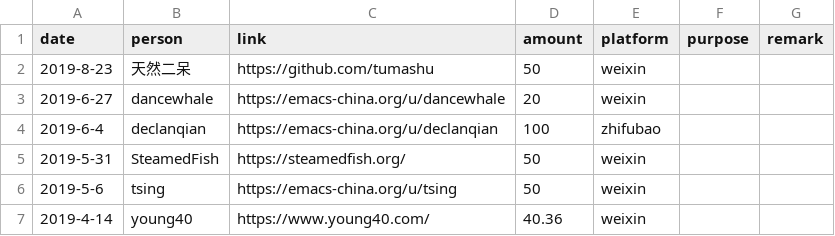
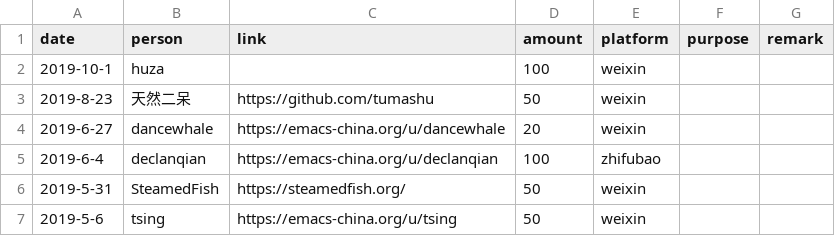
Before and after one commit to emacs-china/donate, a CSV file: data.csv, drawn as a sheet; only a part is shown; the shorter side is filled out with more unchanged rows.

```diff
--- a/data.csv
+++ b/data.csv
@@ -1,2 +1,3 @@
 date,person,link,amount,platform,purpose,remark
+2019-10-1, huza  ,,100,weixin,,
 2019-8-23, 天然二呆  ,https://github.com/tumashu,50,weixin,,
```
Also changed, not shown: 2 other files.
